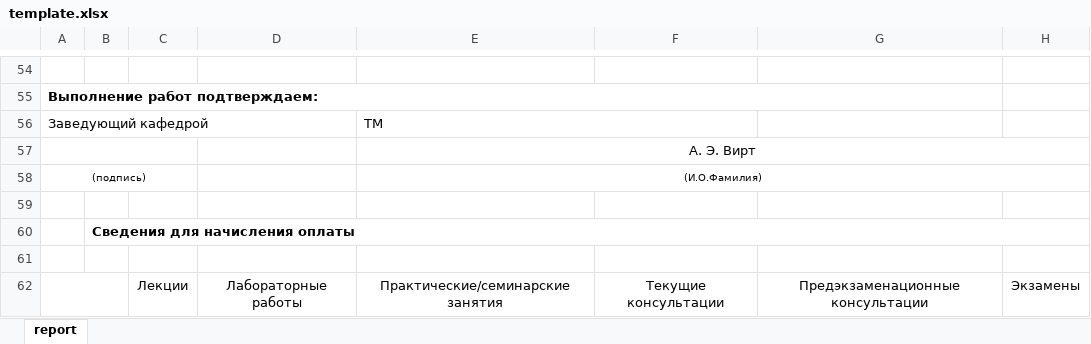
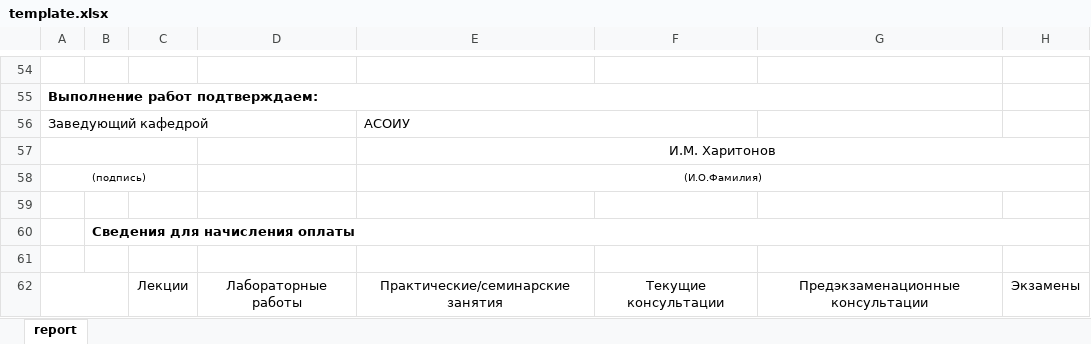
Before and after one commit to AleksandrAfonin/DBviewer, an Excel workbook: DBviewer/template.xlsx, sheet report, drawn as a sheet; only a part is shown, gaps mark what is left out; values as stored, in another font and other column widths than the file's, no borders; the diff names each change by its address in the sheet, - before the commit and + after, or states it on an @@ line.

Commit message:
Коррекция xlsx-шаблона отчета

```diff
--- a/DBviewer/template.xlsx (sheet report)
+++ b/DBviewer/template.xlsx (sheet report)
-E56: ТМ
+E56: АСОИУ
-E57: А. Э. Вирт
+E57: И.М. Харитонов
```
